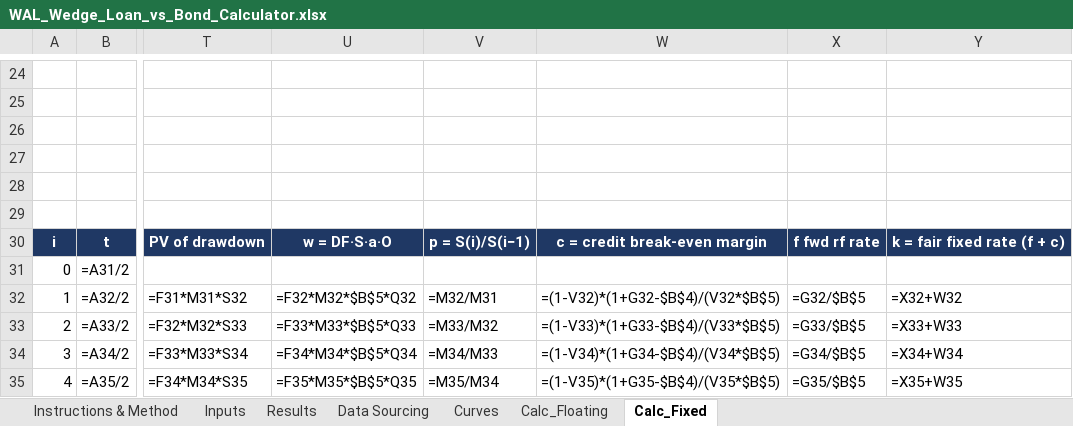
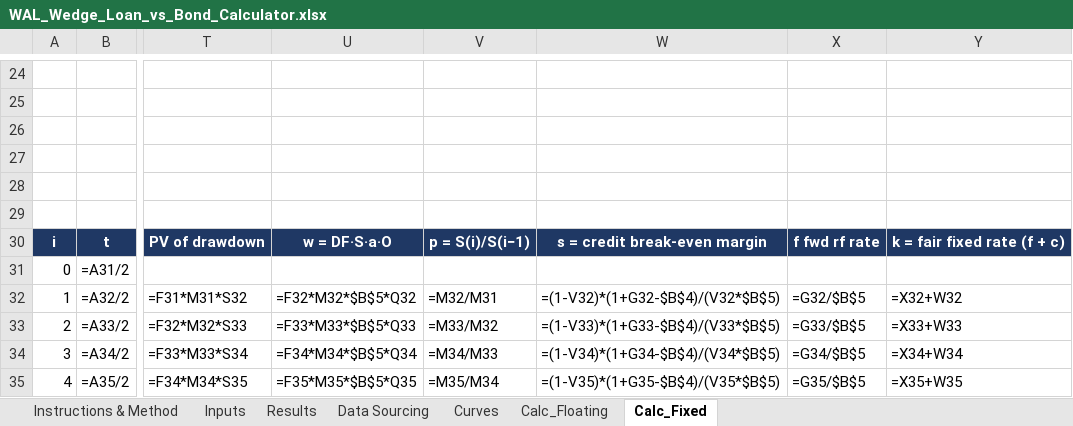
Before and after one commit to DevJRM/eaf-ai-lab, an Excel workbook: walWedge/WAL_Wedge_Loan_vs_Bond_Calculator.xlsx, sheet Calc_Fixed, drawn as a sheet; only a part is shown, gaps mark what is left out; values as stored, in another font and other column widths than the file's, no borders; formulas without a stored value are shown as written; the diff names each change by its address in the sheet, - before the commit and + after, or states it on an @@ line.

```diff
--- a/walWedge/WAL_Wedge_Loan_vs_Bond_Calculator.xlsx (sheet Calc_Fixed)
+++ b/walWedge/WAL_Wedge_Loan_vs_Bond_Calculator.xlsx (sheet Calc_Fixed)
-W30: c = credit break-even margin
+W30: s = credit break-even margin
```
Also changed, not shown: sheet Instructions & Method, sheet Calc_Floating, 1 other file.
